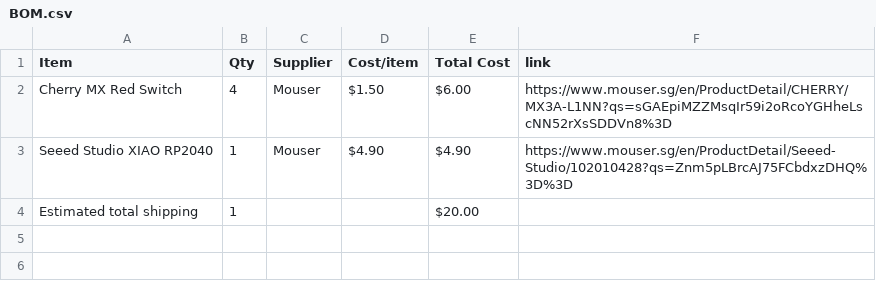
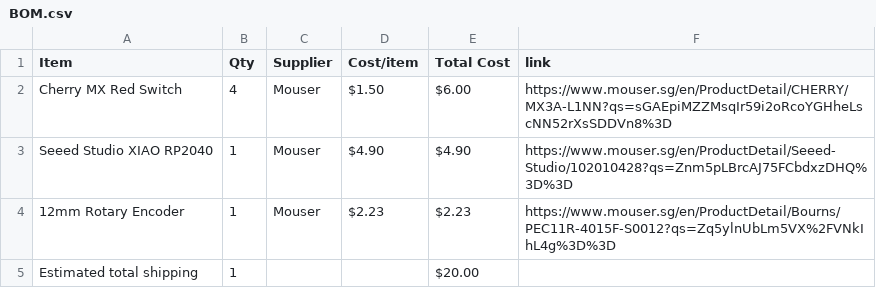
Before and after one commit to Sleep-Deprived-Duck/macro-flightpad, a CSV file: BOM.csv, drawn as a sheet; the diff names each change by its address in the sheet, - before the commit and + after, or states it on an @@ line.

Commit message:
Sync Flightpad from Half Life

```diff
--- a/BOM.csv
+++ b/BOM.csv
+row 4: 12mm Rotary Encoder | 1 | Mouser | $2.23 | $2.23 | https://www.mouser.sg/en/ProductDetail/Bourns/PEC11R-4015F-S0012?qs=Zq5ylnUbLm5VX%2FVNkIhL4g%3D%3D
```
